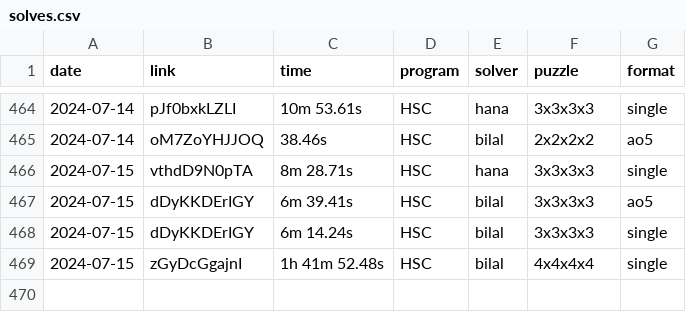
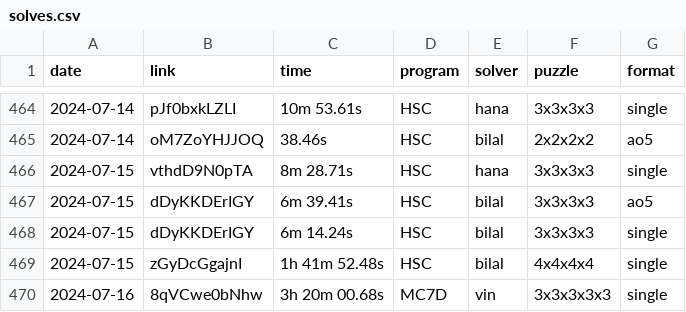
Before and after one commit to Hypercubers/hypercubing.xyz, a CSV file: leaderboards/solves.csv, drawn as a sheet; only a part is shown, gaps mark what is left out; the diff names each change by its address in the sheet, - before the commit and + after, or states it on an @@ line.

Commit message:
Verify vin 3^5

```diff
--- a/leaderboards/solves.csv
+++ b/leaderboards/solves.csv
+row 470: 2024-07-16 | 8qVCwe0bNhw | 3h 20m 00.68s | MC7D | vin | 3x3x3x3x3 | single
```
